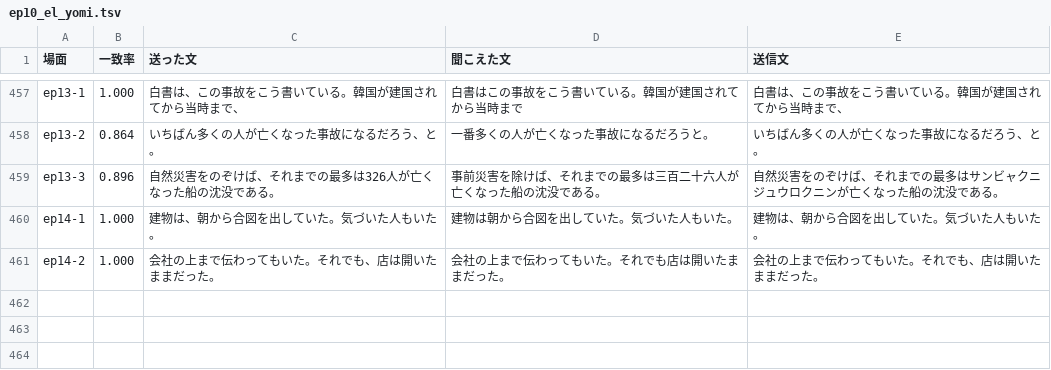
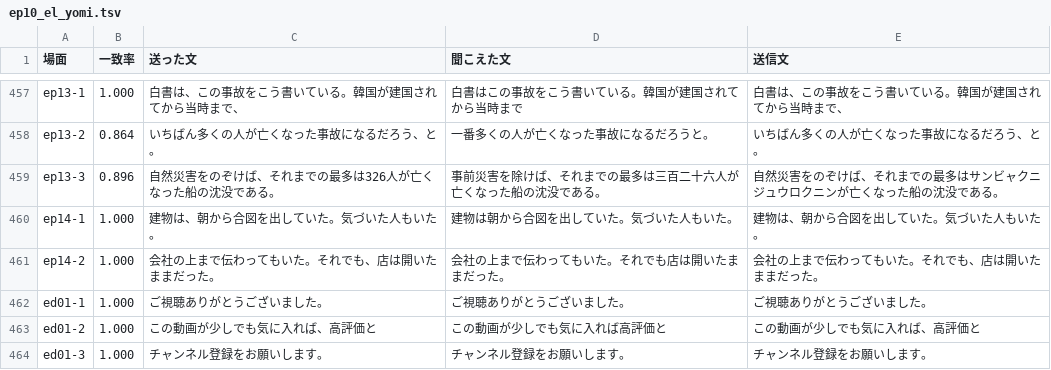
Before and after one commit to torotorotolo/zukai-engine, a TSV file: audio/el_qa/ep10_el_yomi.tsv, drawn as a sheet; only a part is shown, gaps mark what is left out.

```diff
--- a/audio/el_qa/ep10_el_yomi.tsv
+++ b/audio/el_qa/ep10_el_yomi.tsv
@@ -461 +461,4 @@ ep14-1	1.000	建物は、朝から合図を出していた。気づいた人も
 ep14-2	1.000	会社の上まで伝わってもいた。それでも、店は開いたままだった。	会社の上まで伝わってもいた。それでも店は開いたままだった。	会社の上まで伝わってもいた。それでも、店は開いたままだった。
+ed01-1	1.000	ご視聴ありがとうございました。	ご視聴ありがとうございました。	ご視聴ありがとうございました。
+ed01-2	1.000	この動画が少しでも気に入れば、高評価と	この動画が少しでも気に入れば高評価と	この動画が少しでも気に入れば、高評価と
+ed01-3	1.000	チャンネル登録をお願いします。	チャンネル登録をお願いします。	チャンネル登録をお願いします。
```
Also changed, not shown: 6 other files.
